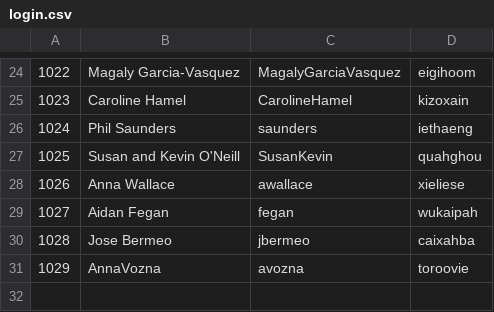
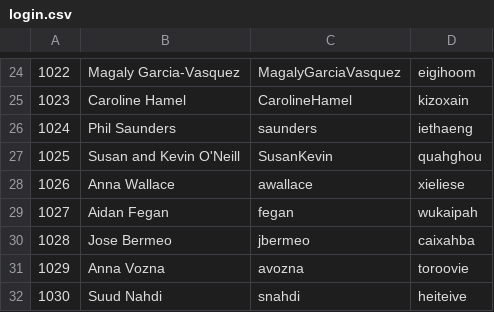
Before and after one commit to feideini/rbills, a CSV file: login.csv, drawn as a sheet; only a part is shown, gaps mark what is left out.

```diff
--- a/login.csv
+++ b/login.csv
@@ -30,2 +30,3 @@
 1028,Jose Bermeo,jbermeo,caixahba
-1029,AnnaVozna,avozna,toroovie
+1029,Anna Vozna,avozna,toroovie
+1030,Suud Nahdi,snahdi,heiteive
```
Also changed, not shown: renters.csv, sbills.csv, 2 other files.
